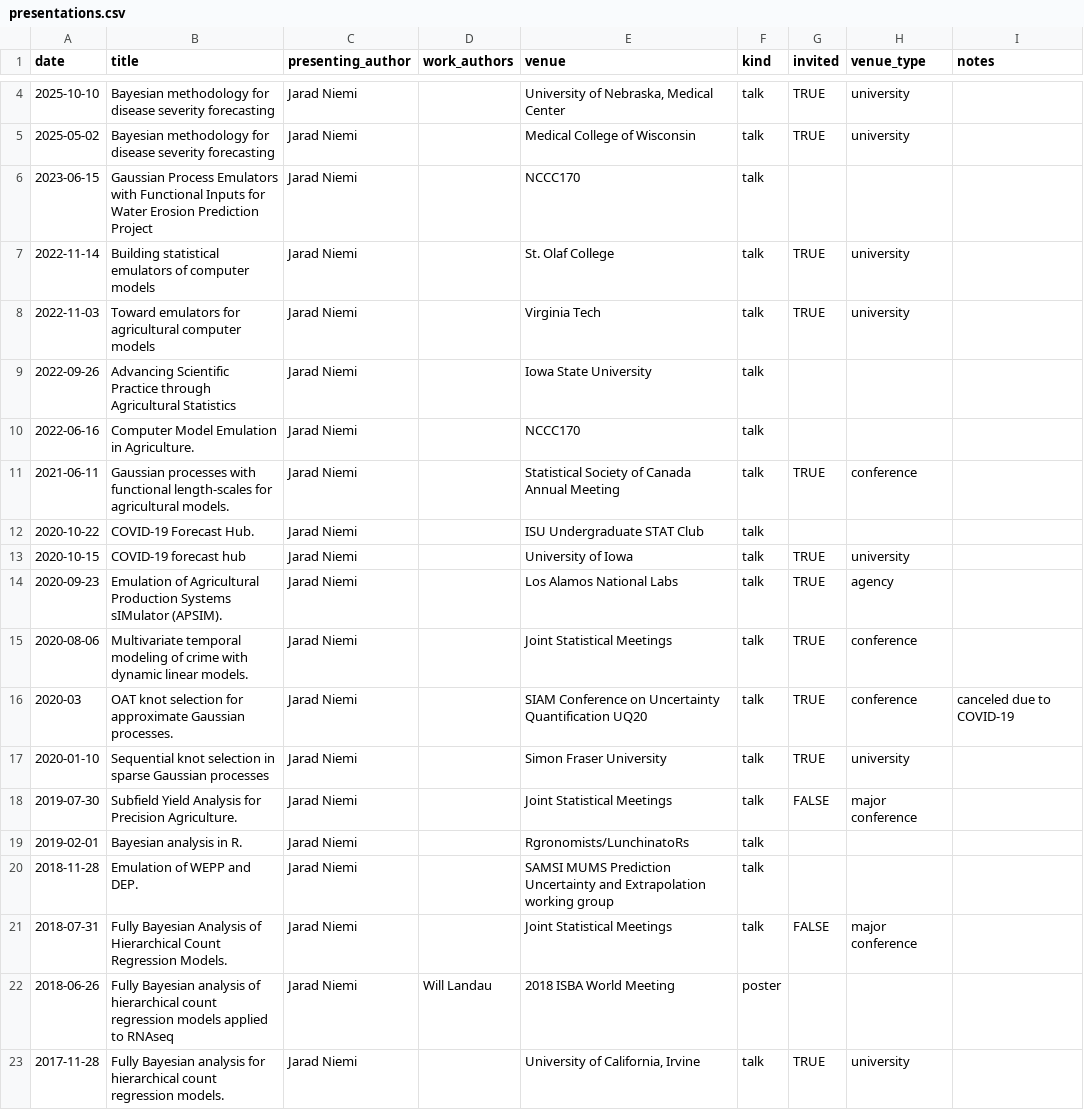
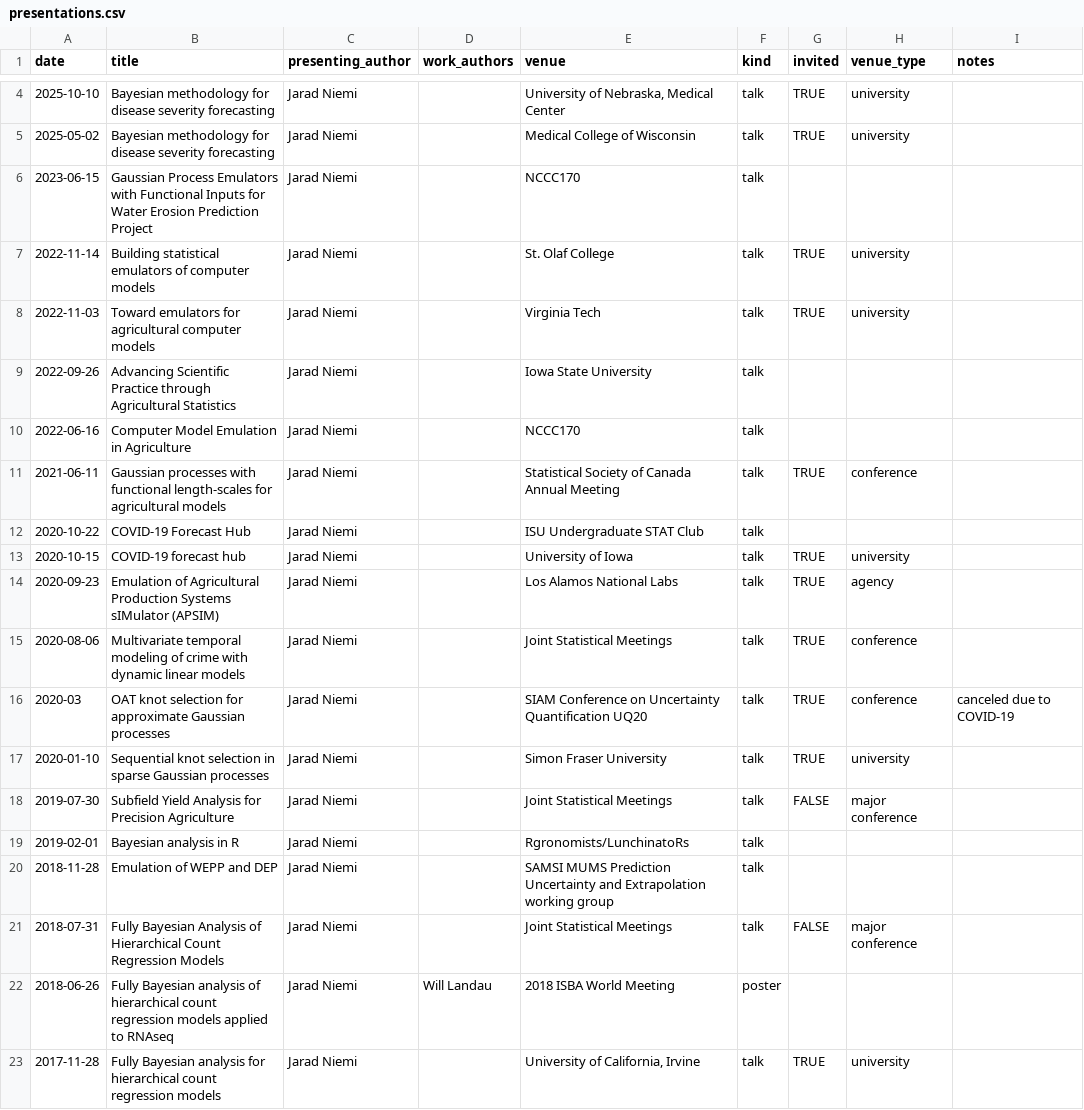
Before and after one commit to jarad/cv, a CSV file: presentations.csv, drawn as a sheet; only a part is shown, gaps mark what is left out; the diff covers the shown part only.

```diff
--- a/presentations.csv
+++ b/presentations.csv
@@ -9,15 +9,15 @@ date,title,presenting_author,work_authors,venue,kind,invited,venue_type,notes
 2022-09-26,Advancing Scientific Practice through Agricultural Statistics,Jarad Niemi,,Iowa State University,talk,,,
-2022-06-16,Computer Model Emulation in Agriculture.,Jarad Niemi,,NCCC170,talk,,,
-2021-06-11,Gaussian processes with functional length-scales for agricultural models.,Jarad Niemi,,Statistical Society of Canada Annual Meeting,talk,TRUE,conference,
-2020-10-22,COVID-19 Forecast Hub.,Jarad Niemi,,ISU Undergraduate STAT Club,talk,,,
+2022-06-16,Computer Model Emulation in Agriculture,Jarad Niemi,,NCCC170,talk,,,
+2021-06-11,Gaussian processes with functional length-scales for agricultural models,Jarad Niemi,,Statistical Society of Canada Annual Meeting,talk,TRUE,conference,
+2020-10-22,COVID-19 Forecast Hub,Jarad Niemi,,ISU Undergraduate STAT Club,talk,,,
 2020-10-15,COVID-19 forecast hub,Jarad Niemi,,University of Iowa,talk,TRUE,university,
-2020-09-23,Emulation of Agricultural Production Systems sIMulator (APSIM).,Jarad Niemi,,Los Alamos National Labs,talk,TRUE,agency,
-2020-08-06,Multivariate temporal modeling of crime with dynamic linear models.,Jarad Niemi,,Joint Statistical Meetings,talk,TRUE,conference,
-2020-03,OAT knot selection for approximate Gaussian processes.,Jarad Niemi,,SIAM Conference on Uncertainty Quantification UQ20,talk,TRUE,conference,canceled due to COVID-19
+2020-09-23,Emulation of Agricultural Production Systems sIMulator (APSIM),Jarad Niemi,,Los Alamos National Labs,talk,TRUE,agency,
+2020-08-06,Multivariate temporal modeling of crime with dynamic linear models,Jarad Niemi,,Joint Statistical Meetings,talk,TRUE,conference,
+2020-03,OAT knot selection for approximate Gaussian processes,Jarad Niemi,,SIAM Conference on Uncertainty Quantification UQ20,talk,TRUE,conference,canceled due to COVID-19
 2020-01-10,Sequential knot selection in sparse Gaussian processes,Jarad Niemi,,Simon Fraser University,talk,TRUE,university,
-2019-07-30,Subfield Yield Analysis for Precision Agriculture.,Jarad Niemi,,Joint Statistical Meetings,talk,FALSE,major conference,
-2019-02-01,Bayesian analysis in R.,Jarad Niemi,,Rgronomists/LunchinatoRs,talk,,,
-2018-11-28,Emulation of WEPP and DEP.,Jarad Niemi,,SAMSI MUMS Prediction Uncertainty and Extrapolation working group,talk,,,
-2018-07-31,Fully Bayesian Analysis of Hierarchical Count Regression Models.,Jarad Niemi,,Joint Statistical Meetings,talk,FALSE,major conference,
+2019-07-30,Subfield Yield Analysis for Precision Agriculture,Jarad Niemi,,Joint Statistical Meetings,talk,FALSE,major conference,
+2019-02-01,Bayesian analysis in R,Jarad Niemi,,Rgronomists/LunchinatoRs,talk,,,
+2018-11-28,Emulation of WEPP and DEP,Jarad Niemi,,SAMSI MUMS Prediction Uncertainty and Extrapolation working group,talk,,,
+2018-07-31,Fully Bayesian Analysis of Hierarchical Count Regression Models,Jarad Niemi,,Joint Statistical Meetings,talk,FALSE,major conference,
 2018-06-26,Fully Bayesian analysis of hierarchical count regression models applied to RNAseq,Jarad Niemi,Will Landau,2018 ISBA World Meeting,poster,,,
-2017-11-28,Fully Bayesian analysis for hierarchical count regression models.,Jarad Niemi,,"University of California, Irvine",talk,TRUE,university,
+2017-11-28,Fully Bayesian analysis for hierarchical count regression models,Jarad Niemi,,"University of California, Irvine",talk,TRUE,university,
```
Also changed, not shown: 53 edited cells elsewhere in this file, 1 other file.
